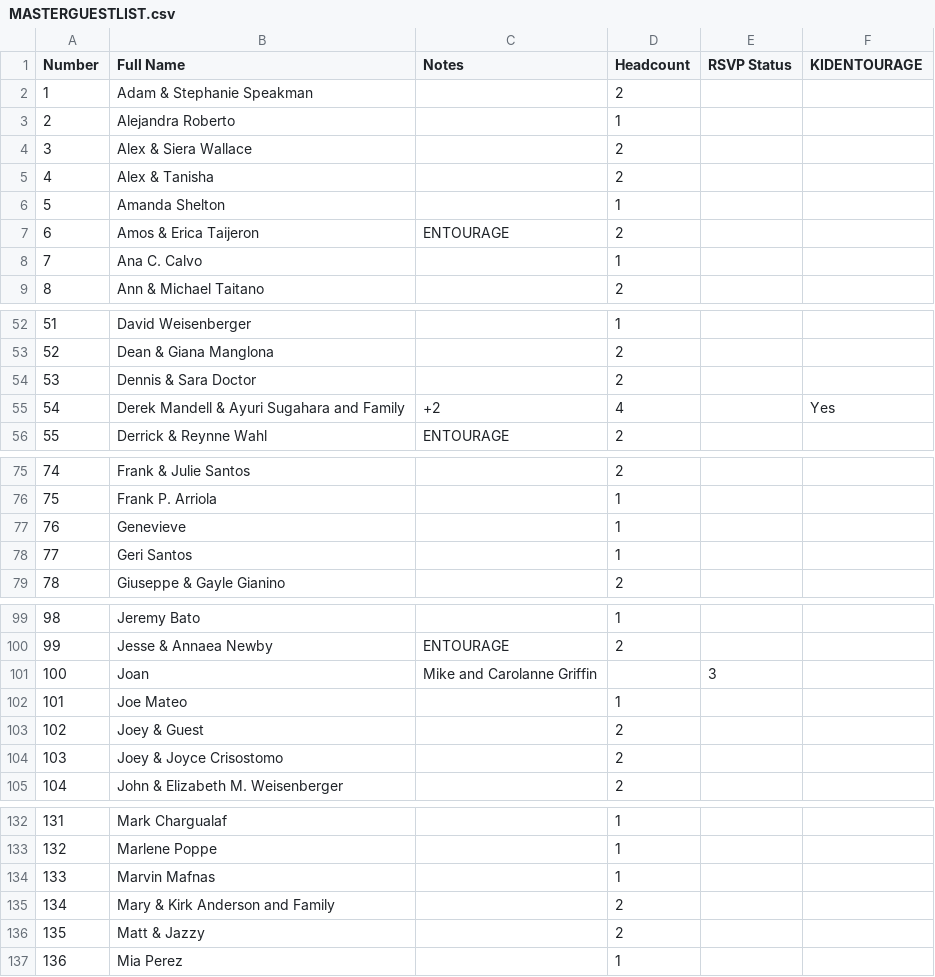
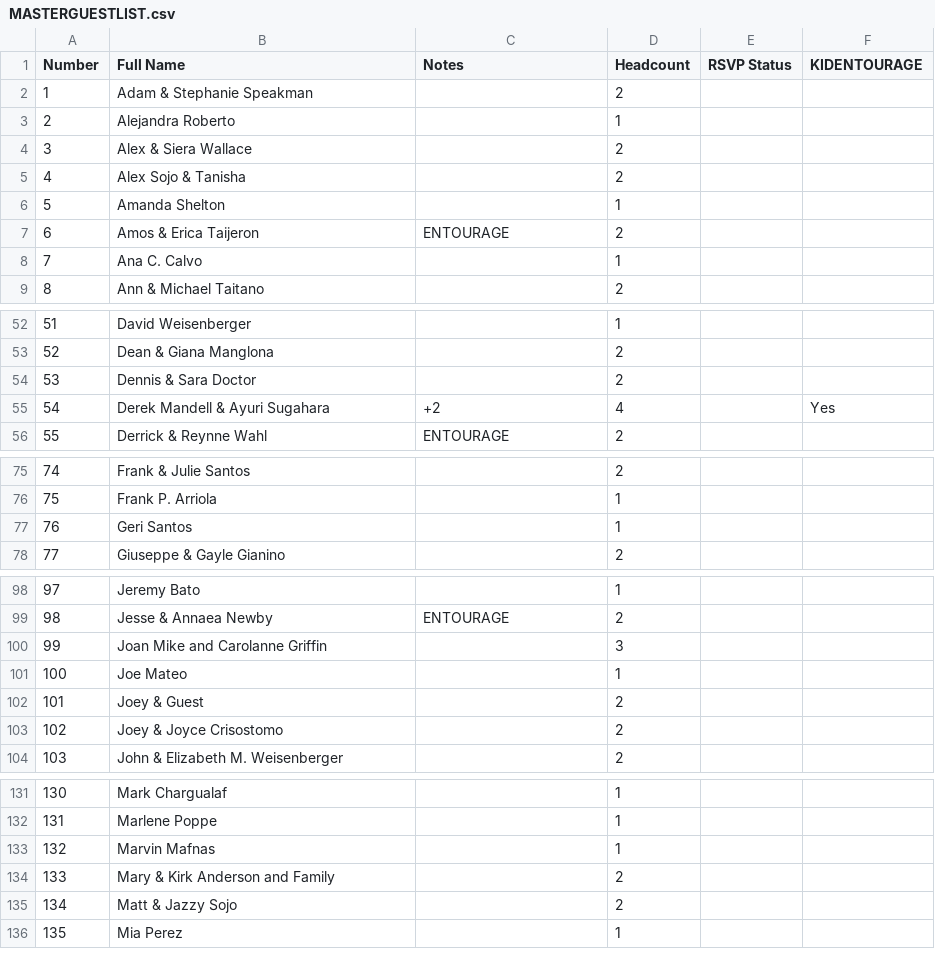
Before and after one commit to SHISLER671/WeddingWebsite, a CSV file: MASTERGUESTLIST.csv, drawn as a sheet; only a part is shown, gaps mark what is left out; removed rows and columns are numbered as before the commit, all else as after; the diff covers the shown part only; the diff names each change by its address in the sheet, - before the commit and + after, or states it on an @@ line.

Commit message:
Fix names and renumber CSV files, sync with Supabase

```diff
--- a/MASTERGUESTLIST.csv
+++ b/MASTERGUESTLIST.csv
-B5 (Full Name): Alex & Tanisha
+B5 (Full Name): Alex Sojo & Tanisha
-B55 (Full Name): Derek Mandell & Ayuri Sugahara and Family
+B55 (Full Name): Derek Mandell & Ayuri Sugahara
-row 77: 76 | Genevieve |  | 1
@@ column A (Number) renumbered from row 77 down @@
-row 101: 100 | Joan | Mike and Carolanne Griffin |  | 3
+row 100: 99 | Joan Mike and Carolanne Griffin |  | 3
-B135 (Full Name): Matt & Jazzy
+B135 (Full Name): Matt & Jazzy Sojo
```
Also changed, not shown: 1 edited cell elsewhere in this file, FinalBride.csv.
